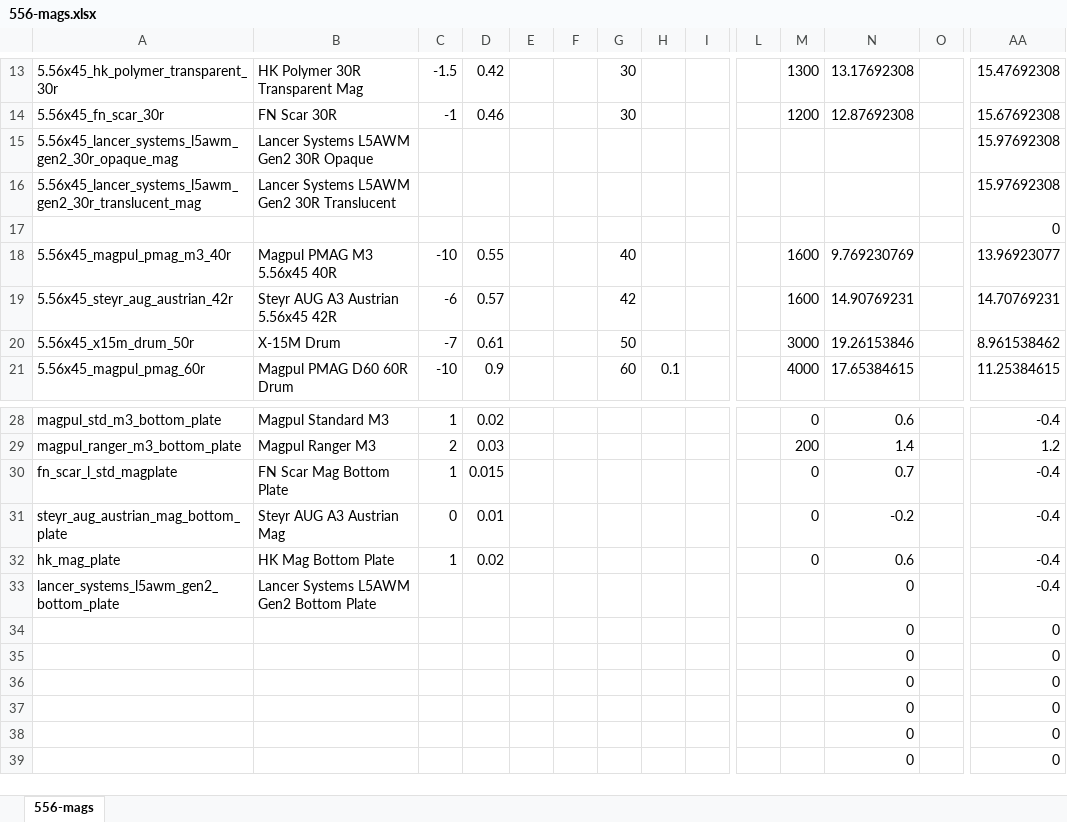
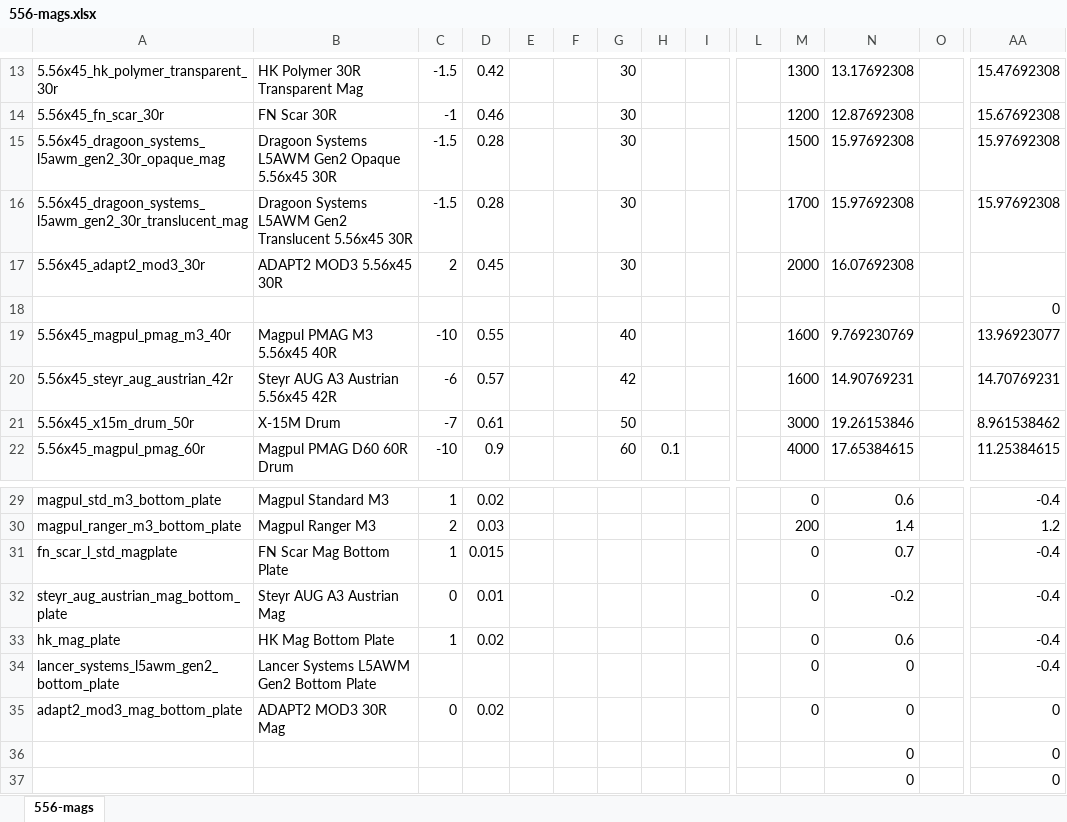
Before and after one commit to recoil-group/deadline-balancing, an Excel workbook: changes/556-mags.xlsx, sheet 556-mags, drawn as a sheet; only a part is shown, gaps mark what is left out; the shorter side is filled out with more unchanged rows; values as stored, in another font and other column widths than the file's, no borders; removed rows and columns are numbered as before the commit, all else as after; rows hold the shown columns only; the diff names each change by its address in the sheet, - before the commit and + after, or states it on an @@ line.

Commit message:
adapt2 tweaks

```diff
--- a/changes/556-mags.xlsx (sheet 556-mags)
+++ b/changes/556-mags.xlsx (sheet 556-mags)
-A15: 5.56x45_lancer_systems_l5awm_gen2_30r_opaque_mag
+A15: 5.56x45_dragoon_systems_l5awm_gen2_30r_opaque_mag
-B15: Lancer Systems L5AWM Gen2 30R Opaque
+B15: Dragoon Systems L5AWM Gen2 Opaque 5.56x45 30R
-C15:C16: (empty)
+C15:C16: -1.5
-D15:D16: (empty)
+D15:D16: 0.28
-G15:G16: (empty)
+G15:G16: 30
-M15: (empty)
+M15: 1500
-N15:N16: (empty)
+N15:N16: 15.97692308
-A16: 5.56x45_lancer_systems_l5awm_gen2_30r_translucent_mag
+A16: 5.56x45_dragoon_systems_l5awm_gen2_30r_translucent_mag
-B16: Lancer Systems L5AWM Gen2 30R Translucent
+B16: Dragoon Systems L5AWM Gen2 Translucent 5.56x45 30R
-M16: (empty)
+M16: 1700
+row 17: 5.56x45_adapt2_mod3_30r | ADAPT2 MOD3 5.56x45 30R | 2 | 0.45 |  |  | 30 |  |  |  | 2000 | 16.07692308
-M34: (empty)
+M34: 0
-row 34:  |  |  |  |  |  |  |  |  |  |  | 0 |  | 0
+row 35: adapt2_mod3_mag_bottom_plate | ADAPT2 MOD3 30R Mag | 0 | 0.02 |  |  |  |  |  |  | 0 | 0 |  | 0
```
Also changed, not shown: formulas that keep their value, 1 other file.
